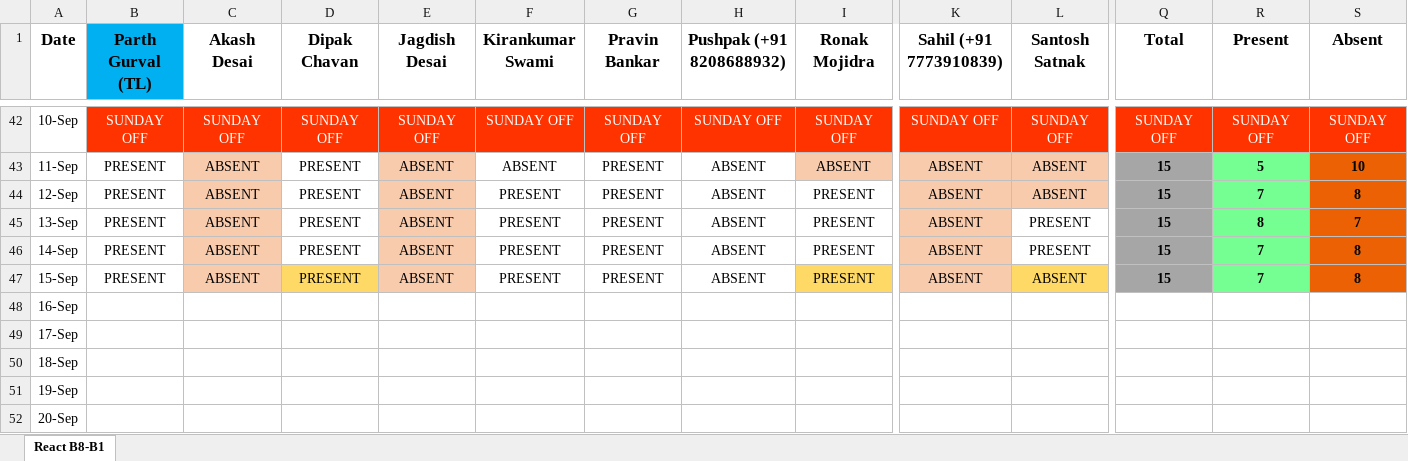
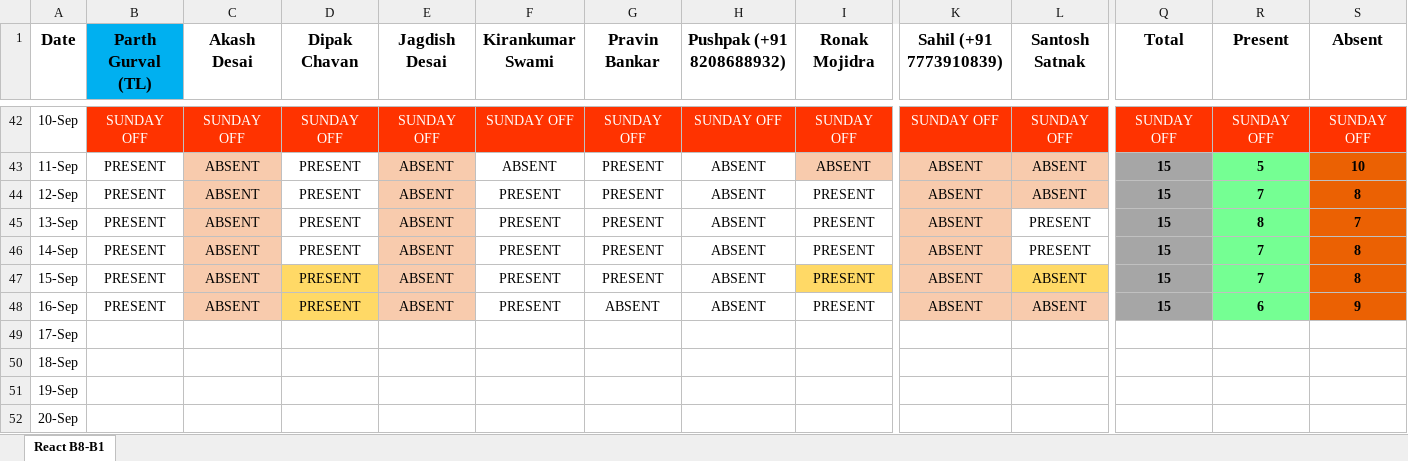
Before and after one commit to ParthGurval/JSLearing, an Excel workbook: React-B1-Attendance_Management.xlsx, sheet React B8-B1, drawn as a sheet; only a part is shown, gaps mark what is left out; values as stored, in another font and other column widths than the file's, no borders; the diff covers the shown part only; the diff names each change by its address in the sheet, - before the commit and + after, or states it on an @@ line.

Commit message:
Attendance of 16-09-2023
Attendance of 16-09-2023

```diff
--- a/React-B1-Attendance_Management.xlsx (sheet React B8-B1)
+++ b/React-B1-Attendance_Management.xlsx (sheet React B8-B1)
-B48 (Parth Gurval (TL)): (empty)
+B48 (Parth Gurval (TL)): PRESENT
-C48 (Akash Desai): (empty)
+C48 (Akash Desai): ABSENT
-C48 fill: none
+C48 fill: #F8CBAD
-D48 (Dipak Chavan): (empty)
+D48 (Dipak Chavan): PRESENT
-D48 fill: none
+D48 fill: #FFD966
-E48 (Jagdish Desai): (empty)
+E48 (Jagdish Desai): ABSENT
-E48 fill: none
+E48 fill: #F8CBAD
-F48 (Kirankumar Swami): (empty)
+F48 (Kirankumar Swami): PRESENT
-G48 (Pravin Bankar): (empty)
+G48 (Pravin Bankar): ABSENT
-H48 (Pushpak (+91 8208688932)): (empty)
+H48 (Pushpak (+91 8208688932)): ABSENT
-I48 (Ronak Mojidra): (empty)
+I48 (Ronak Mojidra): PRESENT
-K48 (Sahil (+91 7773910839)): (empty)
+K48 (Sahil (+91 7773910839)): ABSENT
-K48:L48 fill: none
+K48:L48 fill: #F8CBAD
-L48 (Santosh Satnak): (empty)
+L48 (Santosh Satnak): ABSENT
-Q48 (Total): (empty)
+Q48 (Total): 15
-Q48 fill: none
+Q48 fill: #A6A6A6
-R48 (Present): (empty)
+R48 (Present): 6
-R48 fill: none
+R48 fill: #75FF93
-S48 (Absent): (empty)
+S48 (Absent): 9
-S48 fill: none
+S48 fill: #EB6103
```
Also changed, not shown: 5 edited cells elsewhere in this sheet.
